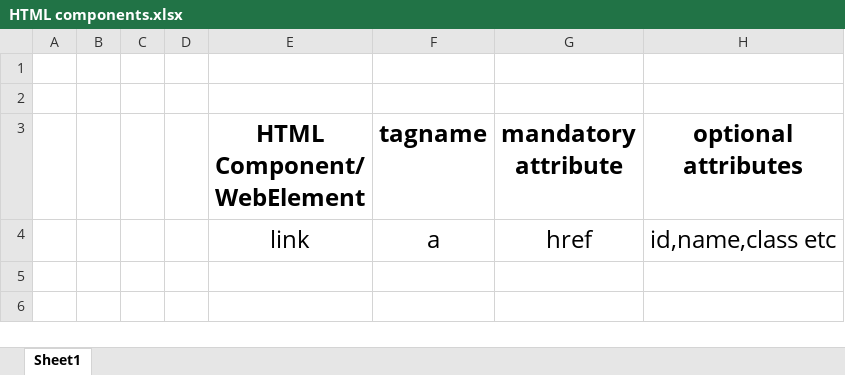
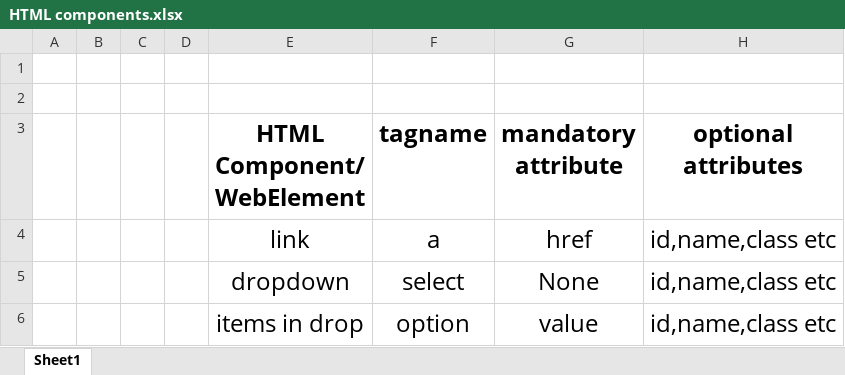
Before and after one commit to mandhalapuroja/SeleniumSeasons, an Excel workbook: HTML components.xlsx, sheet Sheet1, drawn as a sheet; values as stored, in another font and other column widths than the file's, no borders; the diff names each change by its address in the sheet, - before the commit and + after, or states it on an @@ line.

```diff
--- a/HTML components.xlsx (sheet Sheet1)
+++ b/HTML components.xlsx (sheet Sheet1)
+row 5:  |  |  |  | dropdown | select | None | id,name,class etc
+row 6:  |  |  |  | items in drop | option | value | id,name,class etc
```
Also changed, not shown: 22 other files.
